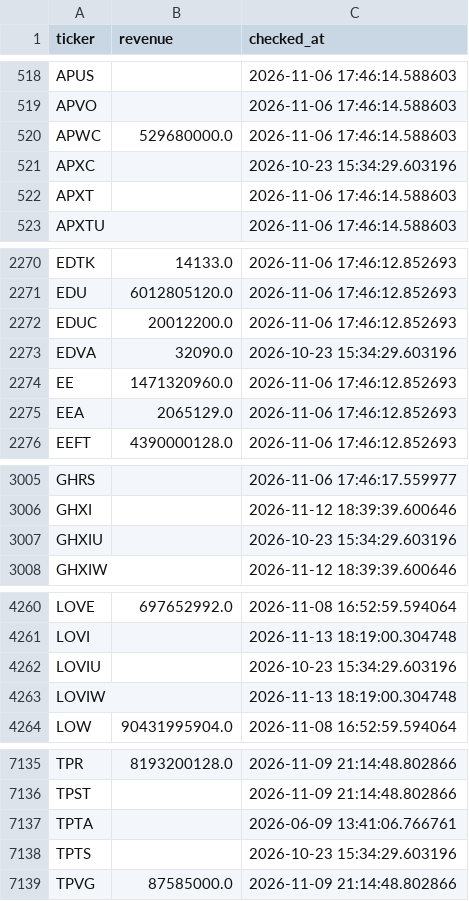
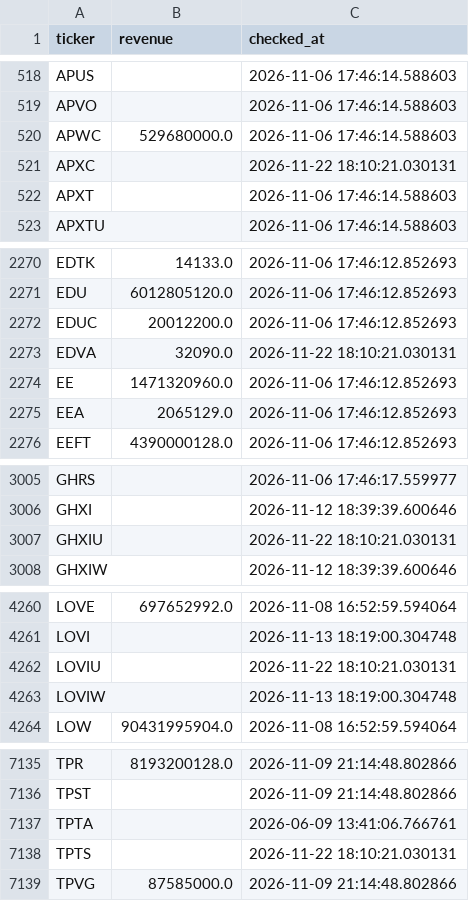
Before and after one commit to Amit33-design/Amit33-network-design, a CSV file: screener/universe_scan_state.csv, drawn as a sheet; only a part is shown, gaps mark what is left out; the diff covers the shown part only.

```diff
--- a/screener/universe_scan_state.csv
+++ b/screener/universe_scan_state.csv
@@ -520,3 +520,3 @@ APVO,,2026-11-06 17:46:14.588603
 APWC,529680000.0,2026-11-06 17:46:14.588603
-APXC,,2026-10-23 15:34:29.603196
+APXC,,2026-11-22 18:10:21.030131
 APXT,,2026-11-06 17:46:14.588603
@@ -2272,3 +2272,3 @@ EDU,6012805120.0,2026-11-06 17:46:12.852693
 EDUC,20012200.0,2026-11-06 17:46:12.852693
-EDVA,32090.0,2026-10-23 15:34:29.603196
+EDVA,32090.0,2026-11-22 18:10:21.030131
 EE,1471320960.0,2026-11-06 17:46:12.852693
@@ -3006,3 +3006,3 @@ GHRS,,2026-11-06 17:46:17.559977
 GHXI,,2026-11-12 18:39:39.600646
-GHXIU,,2026-10-23 15:34:29.603196
+GHXIU,,2026-11-22 18:10:21.030131
 GHXIW,,2026-11-12 18:39:39.600646
@@ -4261,3 +4261,3 @@ LOVE,697652992.0,2026-11-08 16:52:59.594064
 LOVI,,2026-11-13 18:19:00.304748
-LOVIU,,2026-10-23 15:34:29.603196
+LOVIU,,2026-11-22 18:10:21.030131
 LOVIW,,2026-11-13 18:19:00.304748
@@ -7137,3 +7137,3 @@ TPST,,2026-11-09 21:14:48.802866
 TPTA,,2026-06-09 13:41:06.766761
-TPTS,,2026-10-23 15:34:29.603196
+TPTS,,2026-11-22 18:10:21.030131
 TPVG,87585000.0,2026-11-09 21:14:48.802866
```
Also changed, not shown: 12 edited cells elsewhere in this file.
